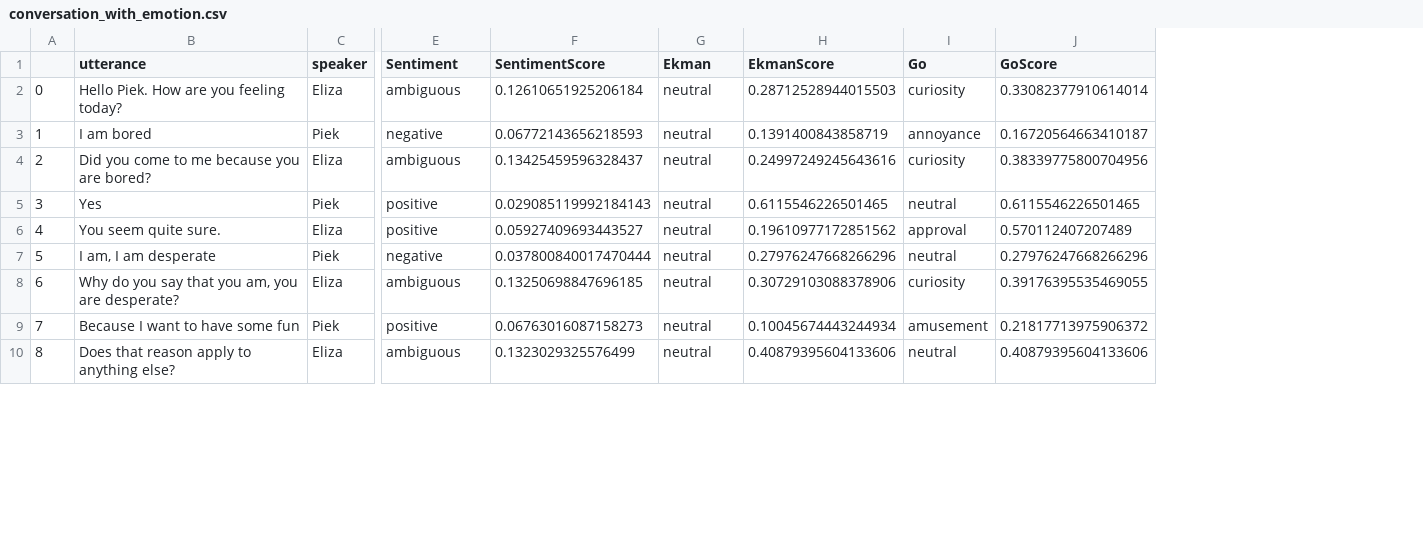
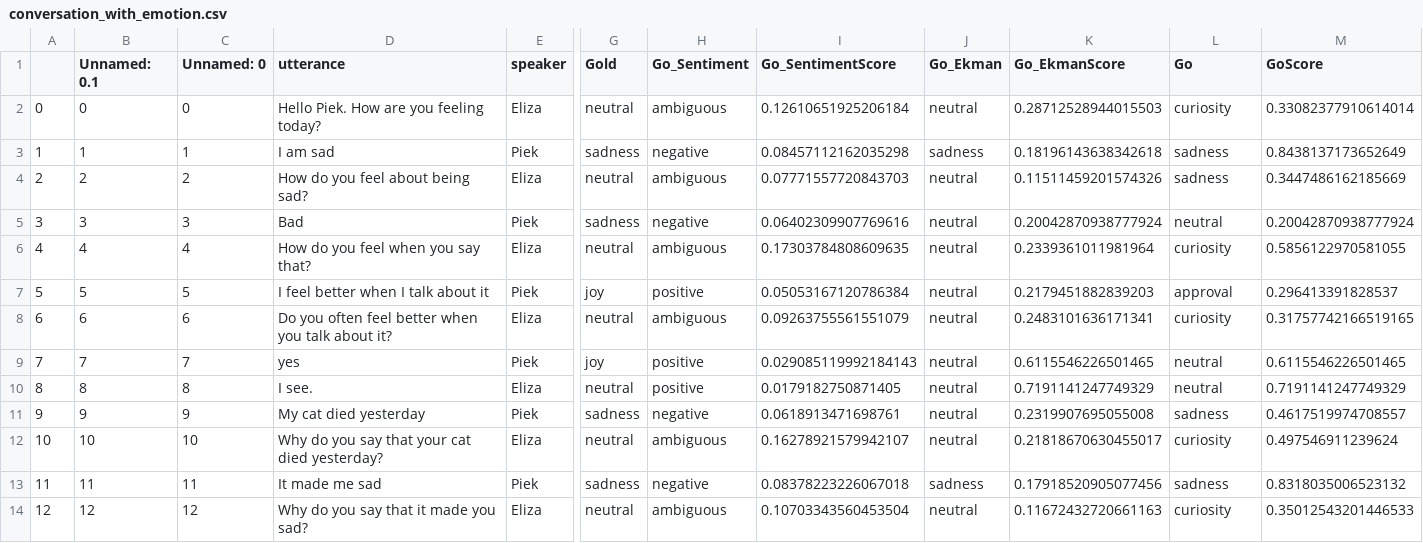
Before and after one commit to cltl/ma-hlt-labs, a CSV file: lab5.final_assignment/conversation_with_emotion.csv, drawn as a sheet; only a part is shown, gaps mark what is left out; removed rows and columns are numbered as before the commit, all else as after; rows hold the shown columns only; the diff covers the shown part only; the diff names each change by its address in the sheet, - before the commit and + after, or states it on an @@ line.

```diff
--- a/lab5.final_assignment/conversation_with_emotion.csv
+++ b/lab5.final_assignment/conversation_with_emotion.csv
+column B (Unnamed: 0.1), row 2: 0; row 5: 3; rows 8-12: 6 | 7 | 8 | 9 | 10; row 14: 12
+column C (Unnamed: 0), row 2: 0; row 5: 3; rows 8-12: 6 | 7 | 8 | 9 | 10; row 14: 12
+column G (Gold), row 2: neutral; row 5: sadness; rows 8-12: neutral | joy | neutral | sadness | neutral; row 14: neutral
-column F (SentimentScore), rows 2-8: 0.12610651925206184 | 0.06772143656218593 | 0.13425459596328437 | 0.029085119992184143 | 0.05927409693443527 | 0.037800840017470444 | 0.13250698847696185; row 10: 0.1323029325576499
+column I (Go_SentimentScore), row 2: 0.12610651925206184; row 5: 0.06402309907769616; rows 8-12: 0.09263755561551079 | 0.029085119992184143 | 0.0179182750871405 | 0.0618913471698761 | 0.16278921579942107; row 14: 0.10703343560453504
-column H (EkmanScore), rows 2-8: 0.28712528944015503 | 0.1391400843858719 | 0.24997249245643616 | 0.6115546226501465 | 0.19610977172851562 | 0.27976247668266296 | 0.30729103088378906; row 10: 0.40879395604133606
+column K (Go_EkmanScore), row 2: 0.28712528944015503; row 5: 0.20042870938777924; rows 8-12: 0.2483101636171341 | 0.6115546226501465 | 0.7191141247749329 | 0.2319907695055008 | 0.21818670630455017; row 14: 0.11672432720661163
-H1: Sentiment
+H1: Go_Sentiment
-J1: Ekman
+J1: Go_Ekman
+row 3: 1 | 1 | 1 | I am sad | Piek | sadness | negative | 0.08457112162035298 | sadness | 0.18196143638342618 | sadness | 0.8438137173652649
+row 4: 2 | 2 | 2 | How do you feel about being sad? | Eliza | neutral | ambiguous | 0.07771557720843703 | neutral | 0.11511459201574326 | sadness | 0.3447486162185669
@@ column A renumbered from row 5 down @@
-D5 (utterance): I am bored
+D5 (utterance): Bad
-L5 (Go): annoyance
+L5 (Go): neutral
-M5 (GoScore): 0.16720564663410187
+M5 (GoScore): 0.20042870938777924
+row 6: 4 | 4 | 4 | How do you feel when you say that? | Eliza | neutral | ambiguous | 0.17303784808609635 | neutral | 0.2339361011981964 | curiosity | 0.5856122970581055
+row 7: 5 | 5 | 5 | I feel better when I talk about it | Piek | joy | positive | 0.05053167120786384 | neutral | 0.2179451882839203 | approval | 0.296413391828537
-D8 (utterance): Did you come to me because you are bored?
+D8 (utterance): Do you often feel better when you talk about it?
-M8 (GoScore): 0.38339775800704956
+M8 (GoScore): 0.31757742166519165
-D9 (utterance): Yes
+D9 (utterance): yes
-D10 (utterance): You seem quite sure.
+D10 (utterance): I see.
-L10 (Go): approval
+L10 (Go): neutral
-M10 (GoScore): 0.570112407207489
+M10 (GoScore): 0.7191141247749329
-D11 (utterance): I am, I am desperate
+D11 (utterance): My cat died yesterday
-L11 (Go): neutral
+L11 (Go): sadness
-M11 (GoScore): 0.27976247668266296
+M11 (GoScore): 0.4617519974708557
-D12 (utterance): Why do you say that you am, you are desperate?
+D12 (utterance): Why do you say that your cat died yesterday?
-M12 (GoScore): 0.39176395535469055
+M12 (GoScore): 0.497546911239624
-row 9: 7 | Because I want to have some fun | Piek | positive | 0.06763016087158273 | neutral | 0.10045674443244934 | amusement | 0.21817713975906372
+row 13: 11 | 11 | 11 | It made me sad | Piek | sadness | negative | 0.08378223226067018 | sadness | 0.17918520905077456 | sadness | 0.8318035006523132
-D14 (utterance): Does that reason apply to anything else?
+D14 (utterance): Why do you say that it made you sad?
-L14 (Go): neutral
+L14 (Go): curiosity
-M14 (GoScore): 0.40879395604133606
+M14 (GoScore): 0.35012543201446533
```
Also changed, not shown: 2 added rows, 2 removed rows and 9 edited cells elsewhere in this file, lab5.final_assignment/my_emotional_conversation.csv, 2 other files.
